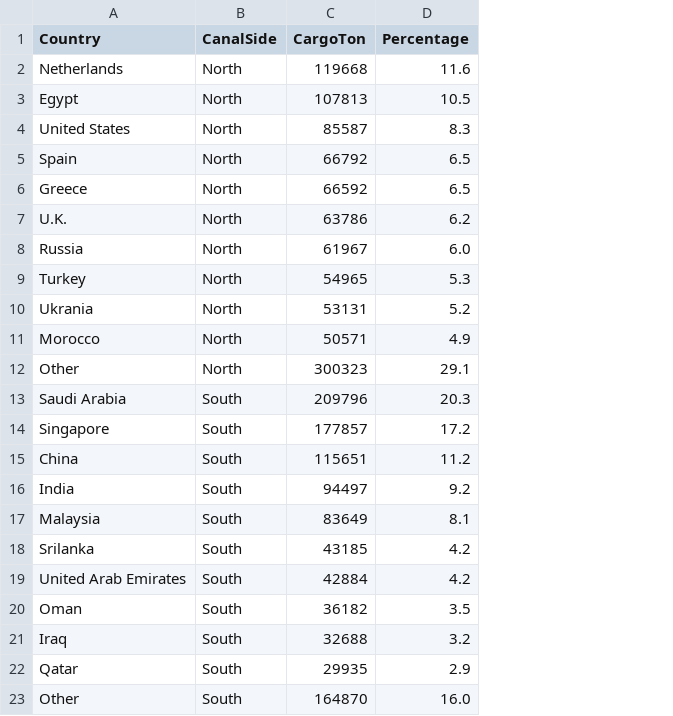
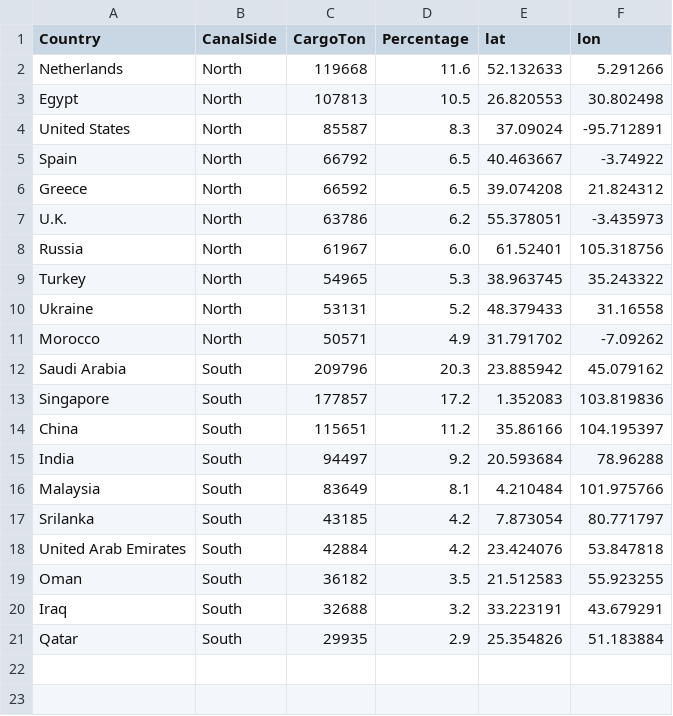
Before and after one commit to baker-mg/fit3179-wk9-hw, a CSV file: data/data.csv, drawn as a sheet; removed rows and columns are numbered as before the commit, all else as after; the diff names each change by its address in the sheet, - before the commit and + after, or states it on an @@ line.

```diff
--- a/data/data.csv
+++ b/data/data.csv
+column E (lat), rows 2-21: 52.132633 | 26.820553 | 37.09024 | 40.463667 | 39.074208 | 55.378051 | 61.52401 | 38.963745 | 48.379433 | 31.791702 | 23.885942 | 1.352083 | 35.86166 | 20.593684 | 4.210484 | 7.873054 | 23.424076 | 21.512583 | 33.223191 | 25.354826
+column F (lon), rows 2-21: 5.291266 | 30.802498 | -95.712891 | -3.74922 | 21.824312 | -3.435973 | 105.318756 | 35.243322 | 31.16558 | -7.09262 | 45.079162 | 103.819836 | 104.195397 | 78.96288 | 101.975766 | 80.771797 | 53.847818 | 55.923255 | 43.679291 | 51.183884
-A10 (Country): Ukrania
+A10 (Country): Ukraine
-row 12: Other | North | 300323 | 29.1
-row 23: Other | South | 164870 | 16.0
```
Also changed, not shown: 3 other files.
